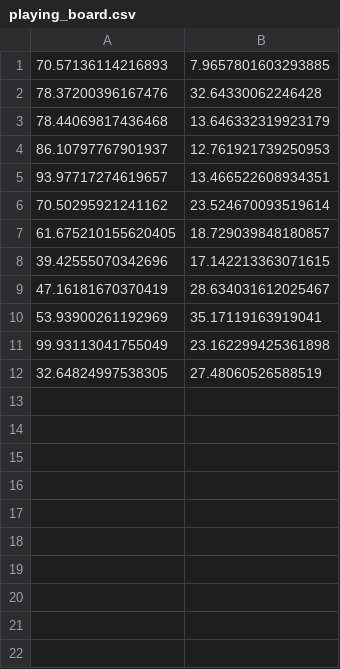
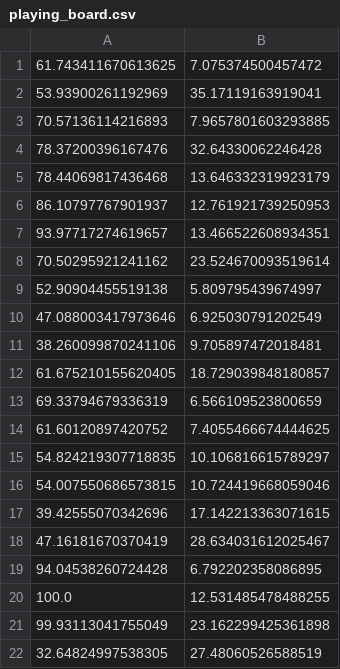
Before and after one commit to barsnes-group/DeNovoGame, a CSV file: Assets/Scripts/playing_board.csv, drawn as a sheet.

```diff
--- a/Assets/Scripts/playing_board.csv
+++ b/Assets/Scripts/playing_board.csv
@@ -1 +1,3 @@
+61.743411670613625,7.075374500457472
+53.93900261192969,35.17119163919041
 70.57136114216893,7.9657801603293885
@@ -6,6 +8,14 @@
 70.50295921241162,23.524670093519614
+52.90904455519138,5.809795439674997
+47.088003417973646,6.925030791202549
+38.260099870241106,9.705897472018481
 61.675210155620405,18.729039848180857
+69.33794679336319,6.566109523800659
+61.60120897420752,7.4055466674444625
+54.824219307718835,10.106816615789297
+54.007550686573815,10.724419668059046
 39.42555070342696,17.142213363071615
 47.16181670370419,28.634031612025467
-53.93900261192969,35.17119163919041
+94.04538260724428,6.792202358086895
+100.0,12.531485478488255
 99.93113041755049,23.162299425361898
```
Also changed, not shown: 2 other files.
